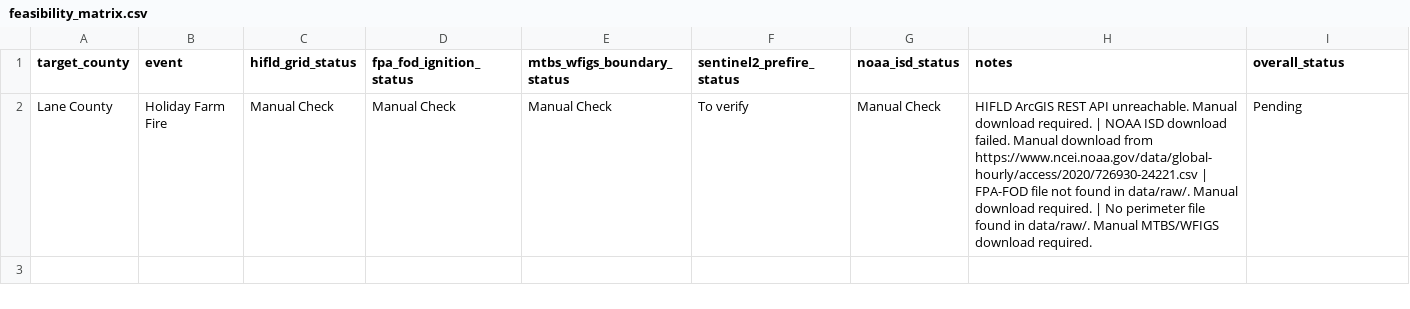
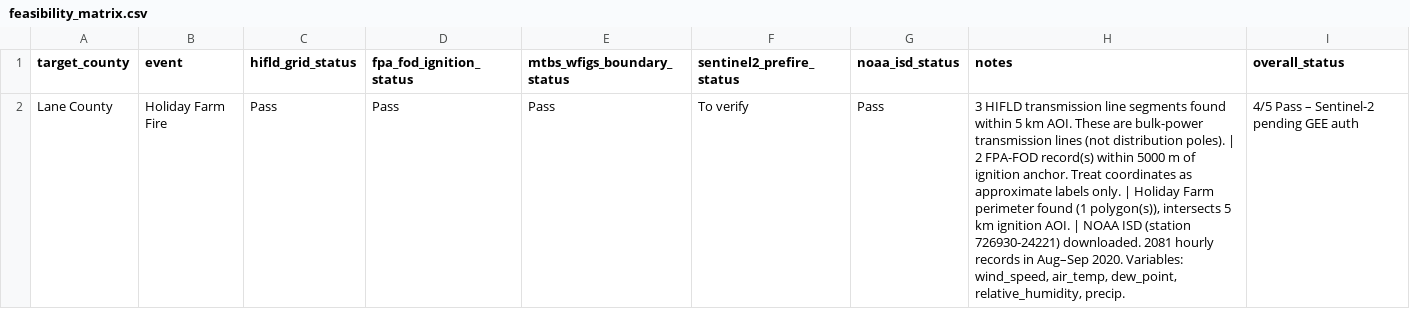
Before and after one commit to Ketav-cell/AGU, a CSV file: gridspark-ai/outputs/feasibility_matrix.csv, drawn as a sheet.

```diff
--- a/gridspark-ai/outputs/feasibility_matrix.csv
+++ b/gridspark-ai/outputs/feasibility_matrix.csv
@@ -1,2 +1,2 @@
 target_county,event,hifld_grid_status,fpa_fod_ignition_status,mtbs_wfigs_boundary_status,sentinel2_prefire_status,noaa_isd_status,notes,overall_status
-Lane County,Holiday Farm Fire,Manual Check,Manual Check,Manual Check,To verify,Manual Check,HIFLD ArcGIS REST API unreachable. Manual download required. | NOAA ISD download failed. Manual download from https://www.ncei.noaa.gov/data/global-hourly/access/2020/726930-24221.csv | FPA-FOD file not found in data/raw/. Manual download required. | No perimeter file found in data/raw/. Manual MTBS/WFIGS download required.,Pending
+Lane County,Holiday Farm Fire,Pass,Pass,Pass,To verify,Pass,"3 HIFLD transmission line segments found within 5 km AOI. These are bulk-power transmission lines (not distribution poles). | 2 FPA-FOD record(s) within 5000 m of ignition anchor. Treat coordinates as approximate labels only. | Holiday Farm perimeter found (1 polygon(s)), intersects 5 km ignition AOI. | NOAA ISD (station 726930-24221) downloaded. 2081 hourly records in Aug–Sep 2020. Variables: wind_speed, air_temp, dew_point, relative_humidity, precip.",4/5 Pass – Sentinel-2 pending GEE auth
```
Also changed, not shown: 6 other files.
